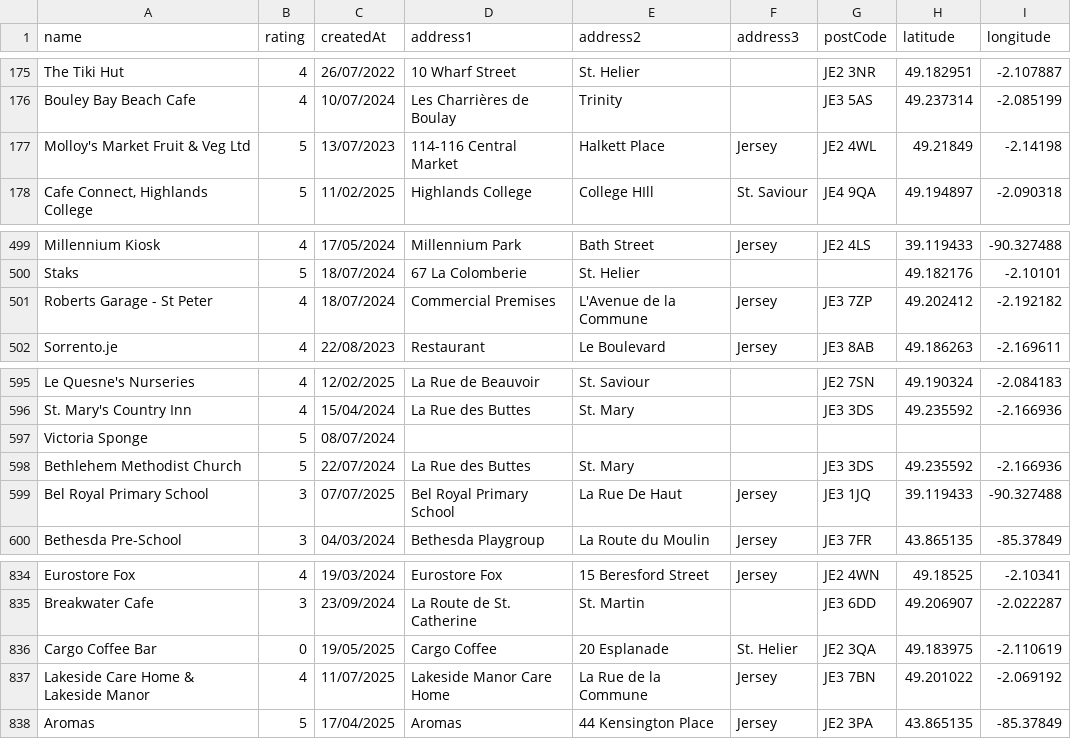
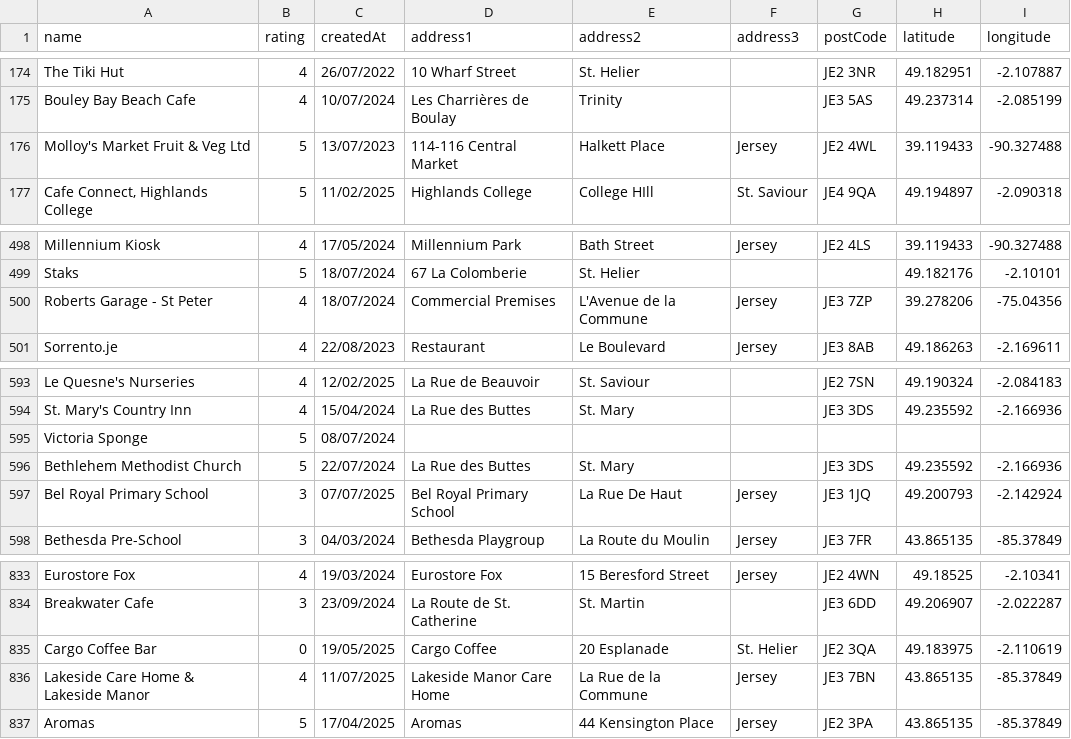
Before and after one commit to glitchjsy/opendata-downloads, a CSV file: data/eatsafe/eatsafe.csv, drawn as a sheet; only a part is shown, gaps mark what is left out; the diff covers the shown part only.

```diff
--- a/data/eatsafe/eatsafe.csv
+++ b/data/eatsafe/eatsafe.csv
@@ -176,3 +175,3 @@ The Tiki Hut,4,26/07/2022,10 Wharf Street,St. Helier,,JE2 3NR,49.182951,-2.10788
 Bouley Bay Beach Cafe,4,10/07/2024,Les Charrières de Boulay,Trinity,,JE3 5AS,49.237314,-2.085199
-Molloy's Market Fruit & Veg Ltd,5,13/07/2023,114-116 Central Market,Halkett Place,Jersey,JE2 4WL,49.21849,-2.14198
+Molloy's Market Fruit & Veg Ltd,5,13/07/2023,114-116 Central Market,Halkett Place,Jersey,JE2 4WL,39.119433,-90.327488
 "Cafe Connect, Highlands College",5,11/02/2025,Highlands College,College HIll,St. Saviour,JE4 9QA,49.194897,-2.090318
@@ -500,3 +499,3 @@ Millennium Kiosk,4,17/05/2024,Millennium Park,Bath Street,Jersey,JE2 4LS,39.1194
 Staks,5,18/07/2024,67 La Colomberie,St. Helier,,,49.182176,-2.10101
-Roberts Garage - St Peter,4,18/07/2024,Commercial Premises,L'Avenue de la Commune,Jersey,JE3 7ZP,49.202412,-2.192182
+Roberts Garage - St Peter,4,18/07/2024,Commercial Premises,L'Avenue de la Commune,Jersey,JE3 7ZP,39.278206,-75.04356
 Sorrento.je,4,22/08/2023,Restaurant,Le Boulevard,Jersey,JE3 8AB,49.186263,-2.169611
@@ -598,3 +596,3 @@ Victoria Sponge,5,08/07/2024,,,,,,
 Bethlehem Methodist Church,5,22/07/2024,La Rue des Buttes,St. Mary,,JE3 3DS,49.235592,-2.166936
-Bel Royal Primary School,3,07/07/2025,Bel Royal Primary School,La Rue De Haut,Jersey,JE3 1JQ,39.119433,-90.327488
+Bel Royal Primary School,3,07/07/2025,Bel Royal Primary School,La Rue De Haut,Jersey,JE3 1JQ,49.200793,-2.142924
 Bethesda Pre-School,3,04/03/2024,Bethesda Playgroup,La Route du Moulin,Jersey,JE3 7FR,43.865135,-85.37849
@@ -836,3 +835,3 @@ Breakwater Cafe,3,23/09/2024,La Route de St. Catherine,St. Martin,,JE3 6DD,49.20
 Cargo Coffee Bar,0,19/05/2025,Cargo Coffee,20  Esplanade,St. Helier,JE2 3QA,49.183975,-2.110619
-Lakeside Care Home & Lakeside Manor,4,11/07/2025,Lakeside Manor Care Home,La Rue de la Commune,Jersey,JE3 7BN,49.201022,-2.069192
+Lakeside Care Home & Lakeside Manor,4,11/07/2025,Lakeside Manor Care Home,La Rue de la Commune,Jersey,JE3 7BN,43.865135,-85.37849
 Aromas,5,17/04/2025,Aromas,44 Kensington Place,Jersey,JE2 3PA,43.865135,-85.37849
```
Also changed, not shown: 2 added rows, 2 removed rows and 3 edited cells elsewhere in this file, 4 other files.
